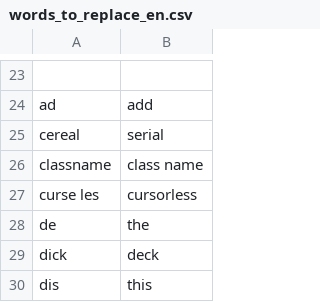
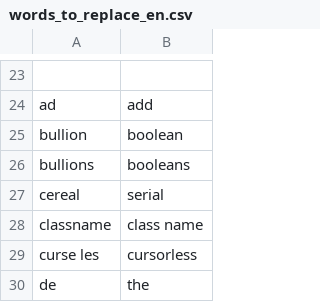
Before and after one commit to AndreasArvidsson/andreas-talon, a CSV file: core/vocabulary/words_to_replace_en.csv, drawn as a sheet; only a part is shown, gaps mark what is left out; the shorter side is filled out with more unchanged rows; the diff names each change by its address in the sheet, - before the commit and + after, or states it on an @@ line.

Commit message:
Added boolean to words to replace

```diff
--- a/core/vocabulary/words_to_replace_en.csv
+++ b/core/vocabulary/words_to_replace_en.csv
+row 25: bullion | boolean
+row 26: bullions | booleans
```
